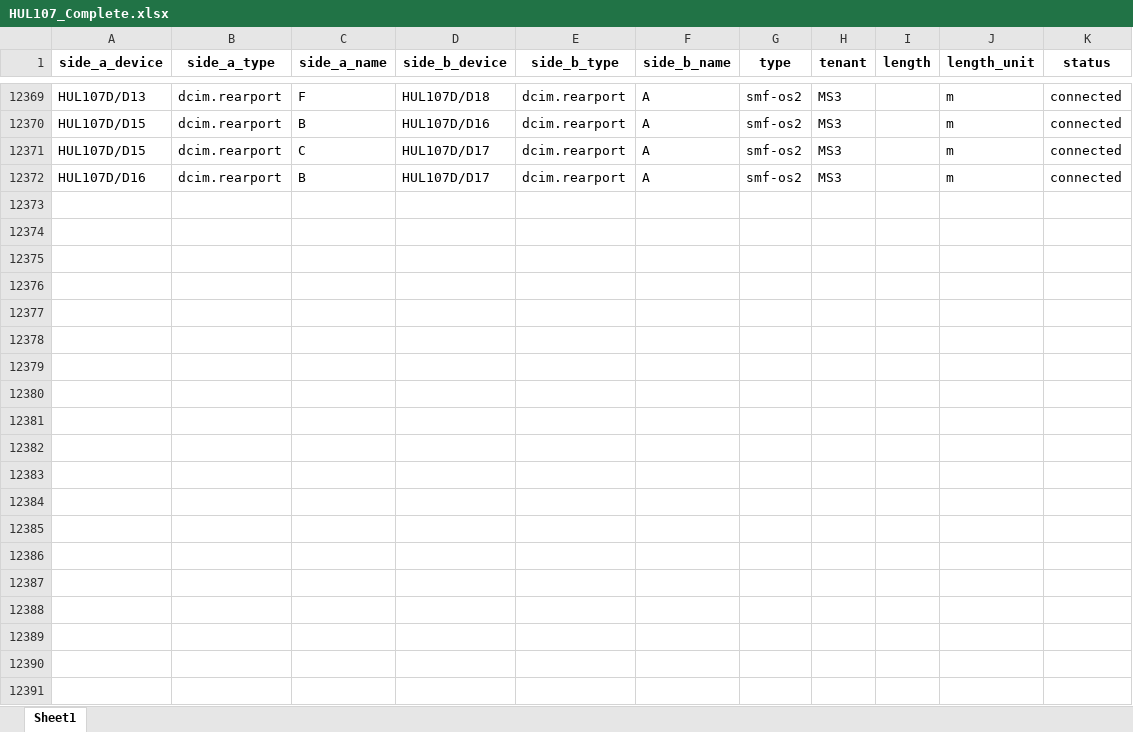
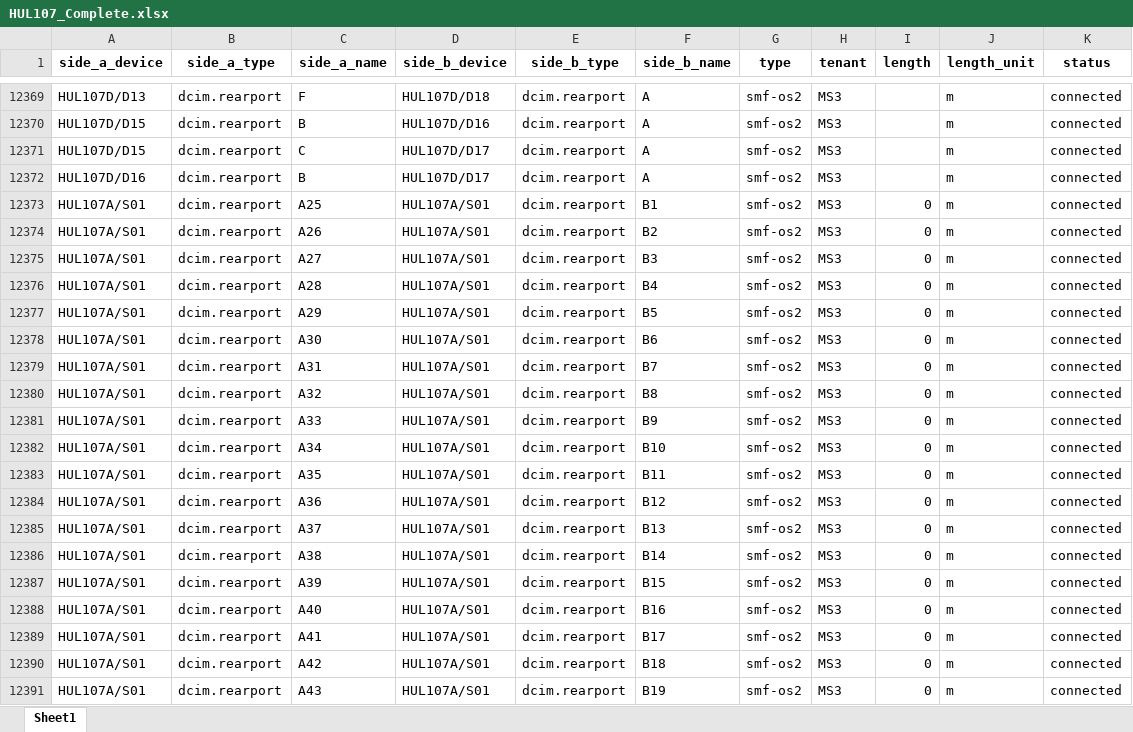
Before and after one commit to srishrana-tech/Fiber-network-planning-project, an Excel workbook: HUL107_Complete.xlsx, sheet Sheet1, drawn as a sheet; only a part is shown, gaps mark what is left out; values as stored, in another font and other column widths than the file's, no borders; the diff covers the shown part only; the diff names each change by its address in the sheet, - before the commit and + after, or states it on an @@ line.

```diff
--- a/HUL107_Complete.xlsx (sheet Sheet1)
+++ b/HUL107_Complete.xlsx (sheet Sheet1)
+row 12373: HUL107A/S01 | dcim.rearport | A25 | HUL107A/S01 | dcim.rearport | B1 | smf-os2 | MS3 | 0 | m | connected
+row 12374: HUL107A/S01 | dcim.rearport | A26 | HUL107A/S01 | dcim.rearport | B2 | smf-os2 | MS3 | 0 | m | connected
+row 12375: HUL107A/S01 | dcim.rearport | A27 | HUL107A/S01 | dcim.rearport | B3 | smf-os2 | MS3 | 0 | m | connected
+row 12376: HUL107A/S01 | dcim.rearport | A28 | HUL107A/S01 | dcim.rearport | B4 | smf-os2 | MS3 | 0 | m | connected
+row 12377: HUL107A/S01 | dcim.rearport | A29 | HUL107A/S01 | dcim.rearport | B5 | smf-os2 | MS3 | 0 | m | connected
+row 12378: HUL107A/S01 | dcim.rearport | A30 | HUL107A/S01 | dcim.rearport | B6 | smf-os2 | MS3 | 0 | m | connected
+row 12379: HUL107A/S01 | dcim.rearport | A31 | HUL107A/S01 | dcim.rearport | B7 | smf-os2 | MS3 | 0 | m | connected
+row 12380: HUL107A/S01 | dcim.rearport | A32 | HUL107A/S01 | dcim.rearport | B8 | smf-os2 | MS3 | 0 | m | connected
+row 12381: HUL107A/S01 | dcim.rearport | A33 | HUL107A/S01 | dcim.rearport | B9 | smf-os2 | MS3 | 0 | m | connected
+row 12382: HUL107A/S01 | dcim.rearport | A34 | HUL107A/S01 | dcim.rearport | B10 | smf-os2 | MS3 | 0 | m | connected
+row 12383: HUL107A/S01 | dcim.rearport | A35 | HUL107A/S01 | dcim.rearport | B11 | smf-os2 | MS3 | 0 | m | connected
+row 12384: HUL107A/S01 | dcim.rearport | A36 | HUL107A/S01 | dcim.rearport | B12 | smf-os2 | MS3 | 0 | m | connected
+row 12385: HUL107A/S01 | dcim.rearport | A37 | HUL107A/S01 | dcim.rearport | B13 | smf-os2 | MS3 | 0 | m | connected
+row 12386: HUL107A/S01 | dcim.rearport | A38 | HUL107A/S01 | dcim.rearport | B14 | smf-os2 | MS3 | 0 | m | connected
+row 12387: HUL107A/S01 | dcim.rearport | A39 | HUL107A/S01 | dcim.rearport | B15 | smf-os2 | MS3 | 0 | m | connected
+row 12388: HUL107A/S01 | dcim.rearport | A40 | HUL107A/S01 | dcim.rearport | B16 | smf-os2 | MS3 | 0 | m | connected
+row 12389: HUL107A/S01 | dcim.rearport | A41 | HUL107A/S01 | dcim.rearport | B17 | smf-os2 | MS3 | 0 | m | connected
+row 12390: HUL107A/S01 | dcim.rearport | A42 | HUL107A/S01 | dcim.rearport | B18 | smf-os2 | MS3 | 0 | m | connected
+row 12391: HUL107A/S01 | dcim.rearport | A43 | HUL107A/S01 | dcim.rearport | B19 | smf-os2 | MS3 | 0 | m | connected
```
Also changed, not shown: 77 added rows elsewhere in this sheet, 1 other file.
